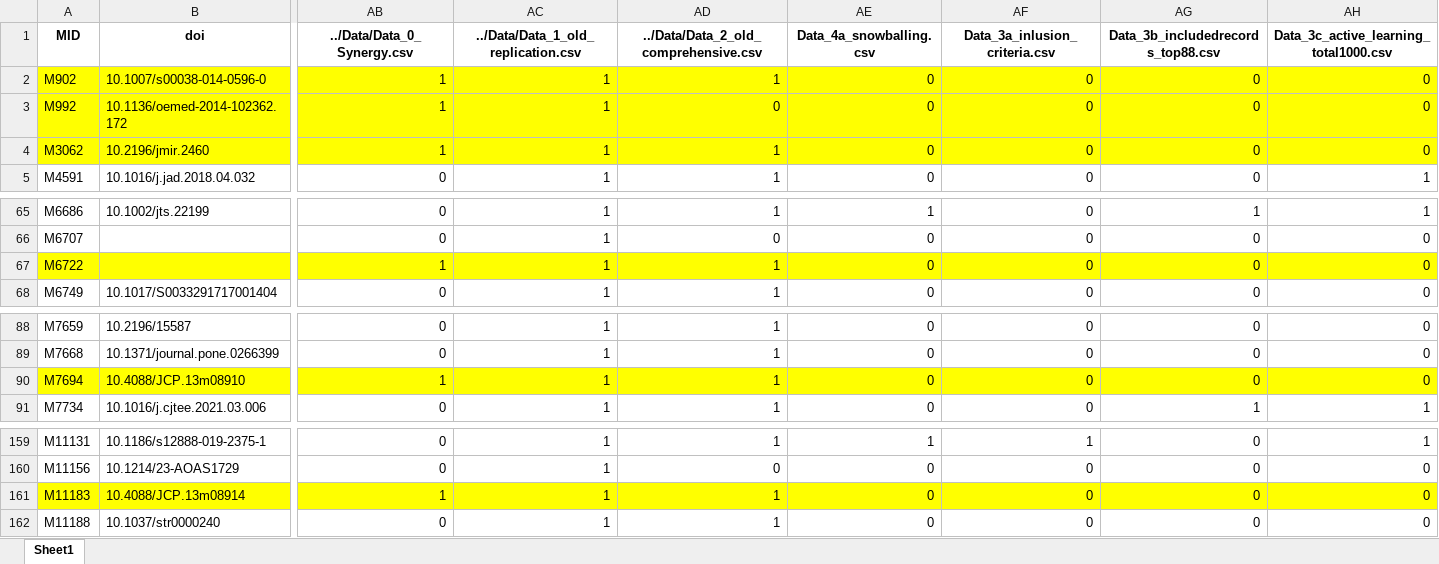
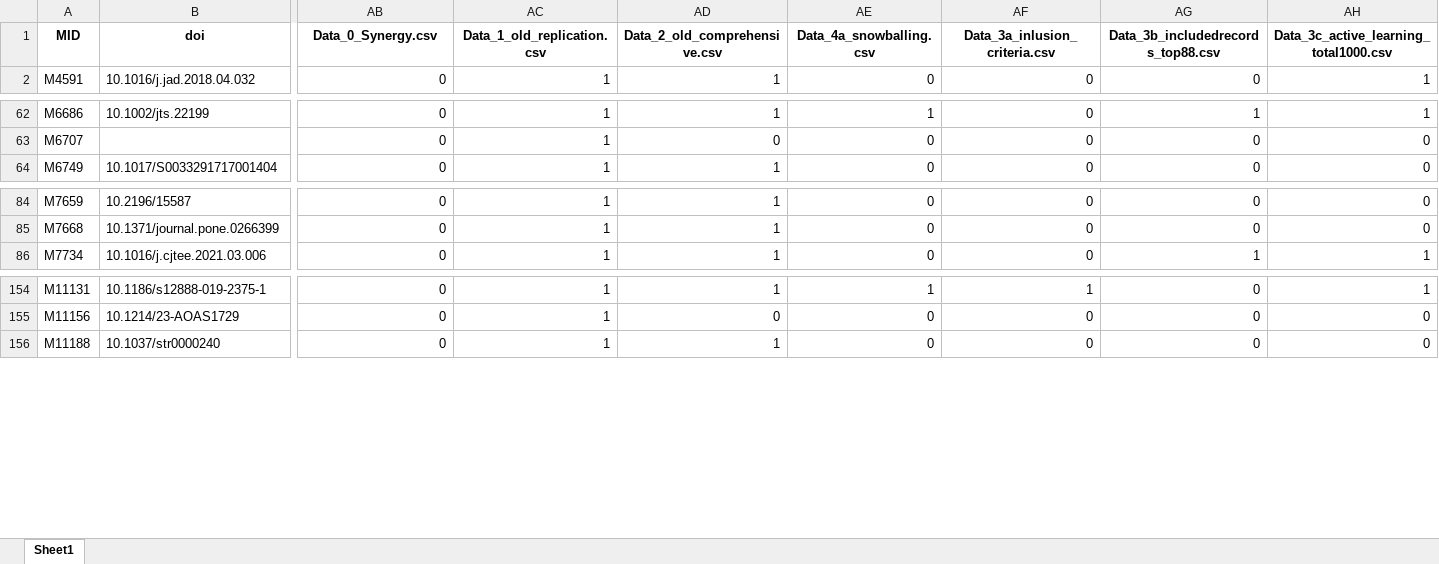
Before and after one commit to laurens88/FORAS_scripts, an Excel workbook: Scripts/FT_Screening_Bruno.xlsx, sheet Sheet1, drawn as a sheet; only a part is shown, gaps mark what is left out; values as stored, in another font and other column widths than the file's, no borders; rows hold the shown columns only; the diff names each change by its address in the sheet, - before the commit and + after, or states it on an @@ line.

Commit message:
create script to generate results

```diff
--- a/Scripts/FT_Screening_Bruno.xlsx (sheet Sheet1)
+++ b/Scripts/FT_Screening_Bruno.xlsx (sheet Sheet1)
-AB1: ../Data/Data_0_Synergy.csv
+AB1: Data_0_Synergy.csv
-AC1: ../Data/Data_1_old_replication.csv
+AC1: Data_1_old_replication.csv
-AD1: ../Data/Data_2_old_comprehensive.csv
+AD1: Data_2_old_comprehensive.csv
-row 2: M902 | 10.1007/s00038-014-0596-0 | 1 | 1 | 1 | 0 | 0 | 0 | 0
-row 3: M992 | 10.1136/oemed-2014-102362.172 | 1 | 1 | 0 | 0 | 0 | 0 | 0
-row 4: M3062 | 10.2196/jmir.2460 | 1 | 1 | 1 | 0 | 0 | 0 | 0
-row 67: M6722 |  | 1 | 1 | 1 | 0 | 0 | 0 | 0
-row 90: M7694 | 10.4088/JCP.13m08910 | 1 | 1 | 1 | 0 | 0 | 0 | 0
-row 161: M11183 | 10.4088/JCP.13m08914 | 1 | 1 | 1 | 0 | 0 | 0 | 0
```
Also changed, not shown: Scripts/inclusion_stats.xlsx, 12 other files.
